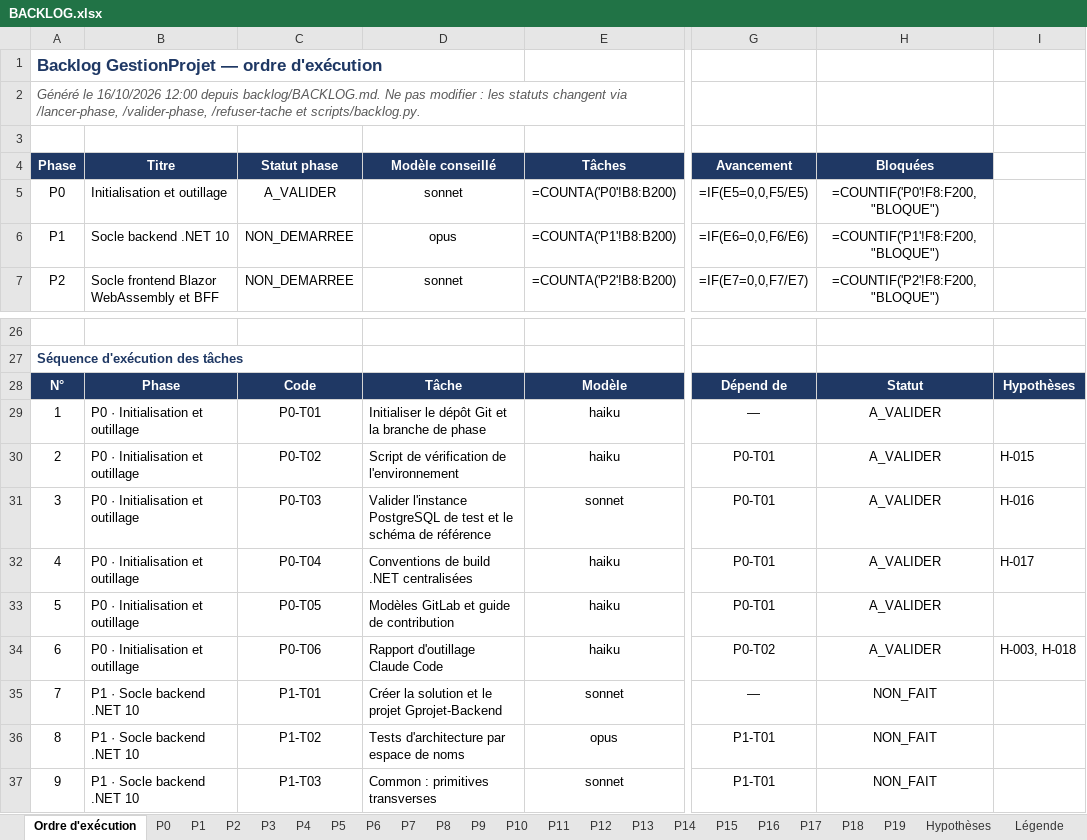
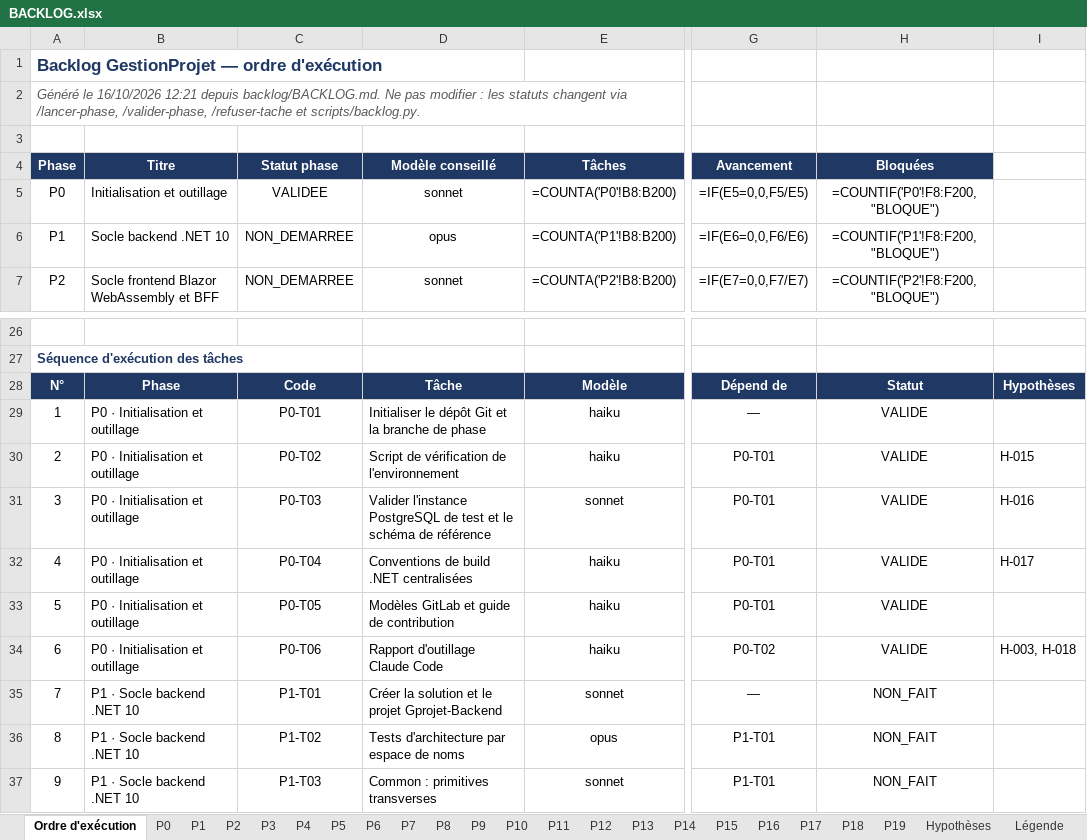
Before and after one commit to hajar-hamid-coder/gprojet, an Excel workbook: backlog/BACKLOG.xlsx, sheet Ordre d'exécution, drawn as a sheet; only a part is shown, gaps mark what is left out; values as stored, in another font and other column widths than the file's, no borders; formulas without a stored value are shown as written; conditional formats not drawn; the diff names each change by its address in the sheet, - before the commit and + after, or states it on an @@ line.

```diff
--- a/backlog/BACKLOG.xlsx (sheet Ordre d'exécution)
+++ b/backlog/BACKLOG.xlsx (sheet Ordre d'exécution)
-A2 (Phase): …le 16/10/2026 12:00 depuis backlog/BACKLOG.md.…
+A2 (Phase): …le 16/10/2026 12:21 depuis backlog/BACKLOG.md.…
-C5 (Statut phase): A_VALIDER
+C5 (Statut phase): VALIDEE
-H29:H34 (Bloquées): A_VALIDER
+H29:H34 (Bloquées): VALIDE
```
Also changed, not shown: sheet P0, 2 other files.
